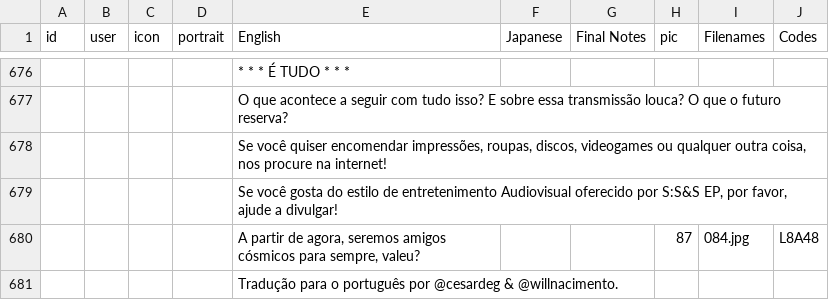
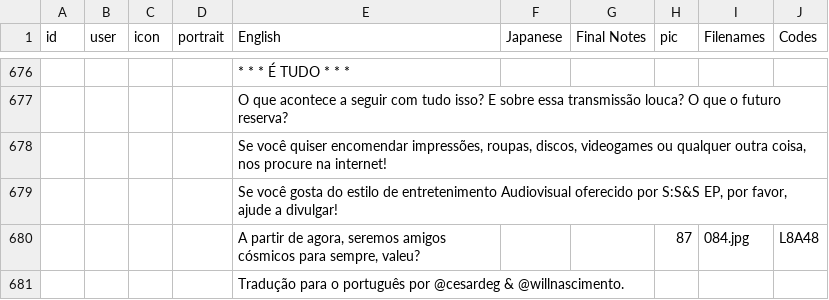
Before and after one commit to cesardeg/sworcery-spanish, a TSV file: locales/portuguese/dialog.tsv, drawn as a sheet; only a part is shown, gaps mark what is left out; the diff names each change by its address in the sheet, - before the commit and + after, or states it on an @@ line.

Commit message:
small fix

```diff
--- a/locales/portuguese/dialog.tsv
+++ b/locales/portuguese/dialog.tsv
-E681 (English): …@cesardeg & @willnacimento.
+E681 (English): …@cesardeg & @willnascimento.
```
